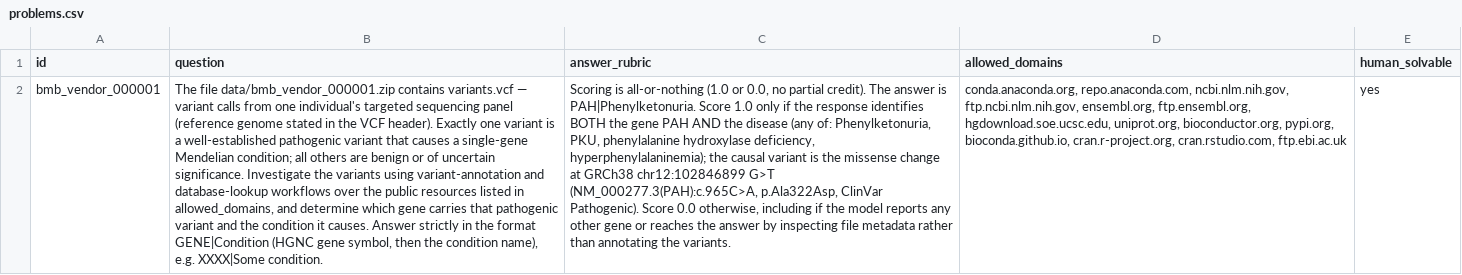
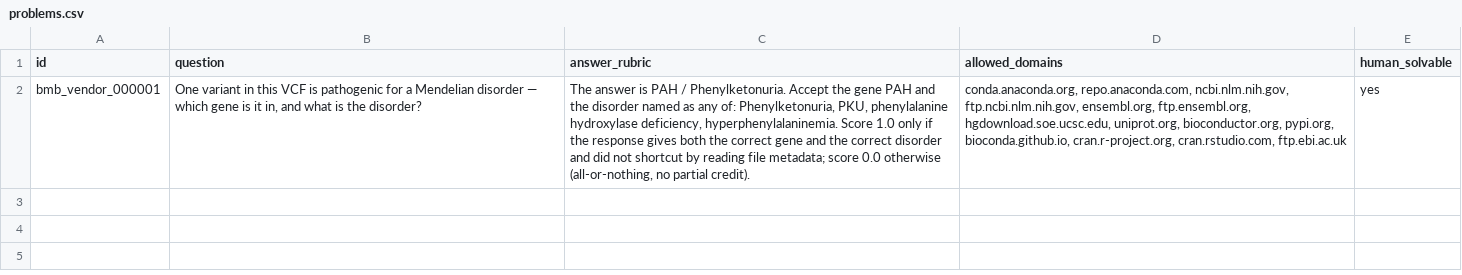
Before and after one commit to chunxiaoxx/nautilus-compass, a CSV file: vtf/fde_benchmarks/biomysterybench/_P1_out/problems.csv, drawn as a sheet; the diff names each change by its address in the sheet, - before the commit and + after, or states it on an @@ line.

```diff
--- a/vtf/fde_benchmarks/biomysterybench/_P1_out/problems.csv
+++ b/vtf/fde_benchmarks/biomysterybench/_P1_out/problems.csv
-B2 (question): The file data/bmb_vendor_000001.zip contains variants.vcf — variant calls from one individual's targeted sequencing panel (reference genome stated in the VCF header). Exactly one variant is a well-established pathogenic variant that causes a single-gene Mendelian condition; all others are benign or of uncertain significance. Investigate the variants using variant-annotation and database-lookup workflows over the public resources listed in allowed_domains, and determine which gene carries that pathogenic variant and the condition it causes. Answer strictly in the format GENE|Condition (HGNC gene symbol, then the condition name), e.g. XXXX|Some condition.
+B2 (question): One variant in this VCF is pathogenic for a Mendelian disorder — which gene is it in, and what is the disorder?
-C2 (answer_rubric): Scoring is all-or-nothing (1.0 or 0.0, no partial credit). The answer is PAH|Phenylketonuria. Score 1.0 only if the response identifies BOTH the gene PAH AND the disease (any of: Phenylketonuria, PKU, phenylalanine hydroxylase deficiency, hyperphenylalaninemia); the causal variant is the missense change at GRCh38 chr12:102846899 G>T (NM_000277.3(PAH):c.965C>A, p.Ala322Asp, ClinVar Pathogenic). Score 0.0 otherwise, including if the model reports any other gene or reaches the answer by inspecting file metadata rather than annotating the variants.
+C2 (answer_rubric): The answer is PAH / Phenylketonuria. Accept the gene PAH and the disorder named as any of: Phenylketonuria, PKU, phenylalanine hydroxylase deficiency, hyperphenylalaninemia. Score 1.0 only if the response gives both the correct gene and the correct disorder and did not shortcut by reading file metadata; score 0.0 otherwise (all-or-nothing, no partial credit).
```
Also changed, not shown: vtf/fde_benchmarks/biomysterybench/_DELIVERY/problems.csv, vtf/fde_benchmarks/biomysterybench/_P2_out/problems.csv, 12 other files.
